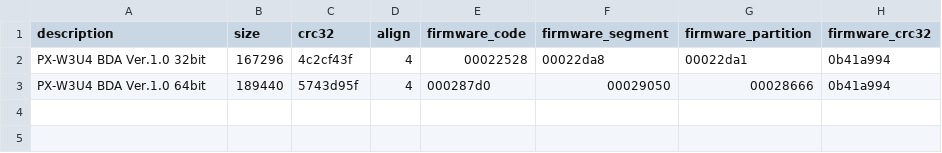
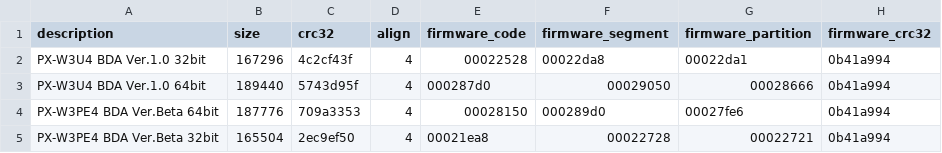
Before and after one commit to nns779/px4_drv, a TSV file: fwtool/fwinfo.tsv, drawn as a sheet.

Commit message:
fwtool: 定義を追加

```diff
--- a/fwtool/fwinfo.tsv
+++ b/fwtool/fwinfo.tsv
@@ -3 +3,3 @@ PX-W3U4 BDA Ver.1.0 32bit	167296	4c2cf43f	4	00022528	00022da8	00022da1	0b41a994
 PX-W3U4 BDA Ver.1.0 64bit	189440	5743d95f	4	000287d0	00029050	00028666	0b41a994
+PX-W3PE4 BDA Ver.Beta 64bit	187776	709a3353	4	00028150	000289d0	00027fe6	0b41a994
+PX-W3PE4 BDA Ver.Beta 32bit	165504	2ec9ef50	4	00021ea8	00022728	00022721	0b41a994
```
